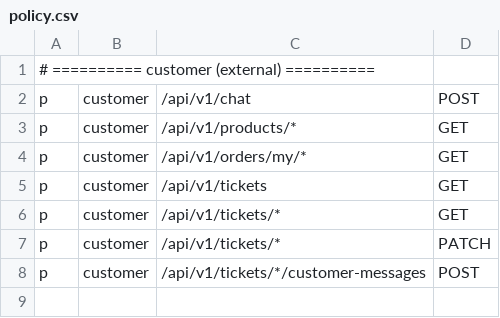
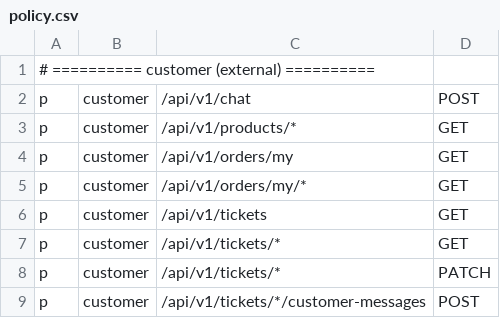
Before and after one commit to fei8fenqian/ecommerce-cs-agent, a CSV file: casbin/policy.csv, drawn as a sheet; only a part is shown; the shorter side is filled out with more unchanged rows.

Commit message:
feat: add customer order workspace

```diff
--- a/casbin/policy.csv
+++ b/casbin/policy.csv
@@ -3,2 +3,3 @@ p, customer, /api/v1/chat, POST
 p, customer, /api/v1/products/*, GET
+p, customer, /api/v1/orders/my, GET
 p, customer, /api/v1/orders/my/*, GET
```
Also changed, not shown: 7 other files.
